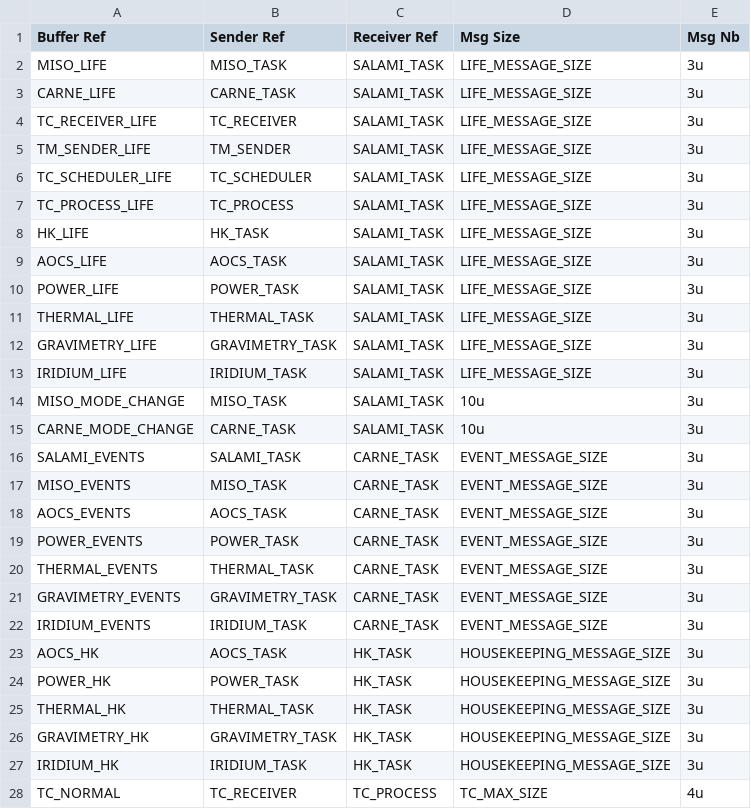
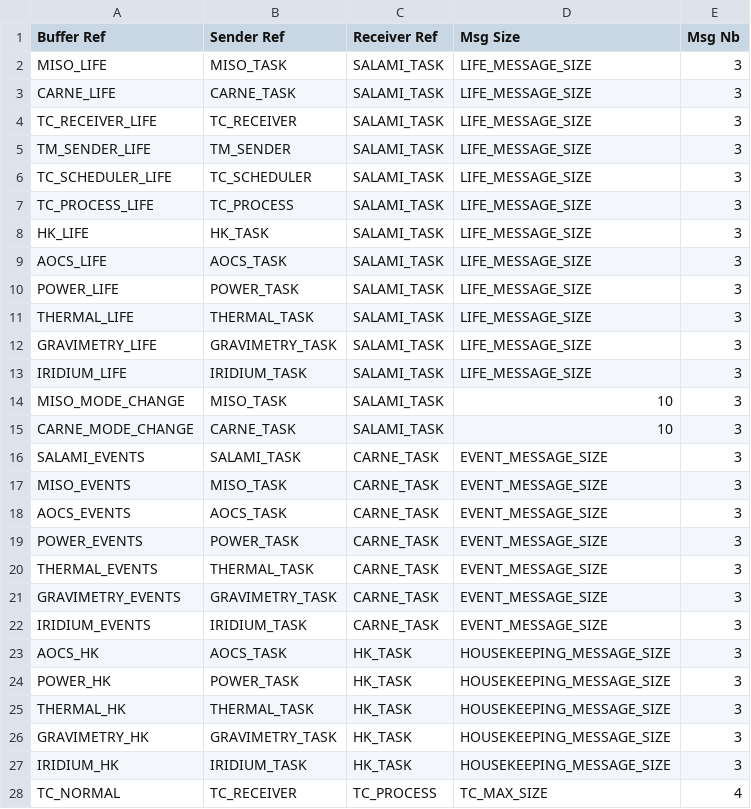
Before and after one commit to TOLOSAT/flight-software, a CSV file: application/conf/buffers_conf.csv, drawn as a sheet; only a part is shown; the diff covers the shown part only.

```diff
--- a/application/conf/buffers_conf.csv
+++ b/application/conf/buffers_conf.csv
@@ -1,28 +1,28 @@
 "Buffer Ref","Sender Ref","Receiver Ref","Msg Size","Msg Nb"
-"MISO_LIFE","MISO_TASK","SALAMI_TASK","LIFE_MESSAGE_SIZE","3u"
-"CARNE_LIFE","CARNE_TASK","SALAMI_TASK","LIFE_MESSAGE_SIZE","3u"
-"TC_RECEIVER_LIFE","TC_RECEIVER","SALAMI_TASK","LIFE_MESSAGE_SIZE","3u"
-"TM_SENDER_LIFE","TM_SENDER","SALAMI_TASK","LIFE_MESSAGE_SIZE","3u"
-"TC_SCHEDULER_LIFE","TC_SCHEDULER","SALAMI_TASK","LIFE_MESSAGE_SIZE","3u"
-"TC_PROCESS_LIFE","TC_PROCESS","SALAMI_TASK","LIFE_MESSAGE_SIZE","3u"
-"HK_LIFE","HK_TASK","SALAMI_TASK","LIFE_MESSAGE_SIZE","3u"
-"AOCS_LIFE","AOCS_TASK","SALAMI_TASK","LIFE_MESSAGE_SIZE","3u"
-"POWER_LIFE","POWER_TASK","SALAMI_TASK","LIFE_MESSAGE_SIZE","3u"
-"THERMAL_LIFE","THERMAL_TASK","SALAMI_TASK","LIFE_MESSAGE_SIZE","3u"
-"GRAVIMETRY_LIFE","GRAVIMETRY_TASK","SALAMI_TASK","LIFE_MESSAGE_SIZE","3u"
-"IRIDIUM_LIFE","IRIDIUM_TASK","SALAMI_TASK","LIFE_MESSAGE_SIZE","3u"
-"MISO_MODE_CHANGE","MISO_TASK","SALAMI_TASK","10u","3u"
-"CARNE_MODE_CHANGE","CARNE_TASK","SALAMI_TASK","10u","3u"
-"SALAMI_EVENTS","SALAMI_TASK","CARNE_TASK","EVENT_MESSAGE_SIZE","3u"
-"MISO_EVENTS","MISO_TASK","CARNE_TASK","EVENT_MESSAGE_SIZE","3u"
-"AOCS_EVENTS","AOCS_TASK","CARNE_TASK","EVENT_MESSAGE_SIZE","3u"
-"POWER_EVENTS","POWER_TASK","CARNE_TASK","EVENT_MESSAGE_SIZE","3u"
-"THERMAL_EVENTS","THERMAL_TASK","CARNE_TASK","EVENT_MESSAGE_SIZE","3u"
-"GRAVIMETRY_EVENTS","GRAVIMETRY_TASK","CARNE_TASK","EVENT_MESSAGE_SIZE","3u"
-"IRIDIUM_EVENTS","IRIDIUM_TASK","CARNE_TASK","EVENT_MESSAGE_SIZE","3u"
-"AOCS_HK","AOCS_TASK","HK_TASK","HOUSEKEEPING_MESSAGE_SIZE","3u"
-"POWER_HK","POWER_TASK","HK_TASK","HOUSEKEEPING_MESSAGE_SIZE","3u"
-"THERMAL_HK","THERMAL_TASK","HK_TASK","HOUSEKEEPING_MESSAGE_SIZE","3u"
-"GRAVIMETRY_HK","GRAVIMETRY_TASK","HK_TASK","HOUSEKEEPING_MESSAGE_SIZE","3u"
-"IRIDIUM_HK","IRIDIUM_TASK","HK_TASK","HOUSEKEEPING_MESSAGE_SIZE","3u"
-"TC_NORMAL","TC_RECEIVER","TC_PROCESS","TC_MAX_SIZE","4u"
+"MISO_LIFE","MISO_TASK","SALAMI_TASK","LIFE_MESSAGE_SIZE","3"
+"CARNE_LIFE","CARNE_TASK","SALAMI_TASK","LIFE_MESSAGE_SIZE","3"
+"TC_RECEIVER_LIFE","TC_RECEIVER","SALAMI_TASK","LIFE_MESSAGE_SIZE","3"
+"TM_SENDER_LIFE","TM_SENDER","SALAMI_TASK","LIFE_MESSAGE_SIZE","3"
+"TC_SCHEDULER_LIFE","TC_SCHEDULER","SALAMI_TASK","LIFE_MESSAGE_SIZE","3"
+"TC_PROCESS_LIFE","TC_PROCESS","SALAMI_TASK","LIFE_MESSAGE_SIZE","3"
+"HK_LIFE","HK_TASK","SALAMI_TASK","LIFE_MESSAGE_SIZE","3"
+"AOCS_LIFE","AOCS_TASK","SALAMI_TASK","LIFE_MESSAGE_SIZE","3"
+"POWER_LIFE","POWER_TASK","SALAMI_TASK","LIFE_MESSAGE_SIZE","3"
+"THERMAL_LIFE","THERMAL_TASK","SALAMI_TASK","LIFE_MESSAGE_SIZE","3"
+"GRAVIMETRY_LIFE","GRAVIMETRY_TASK","SALAMI_TASK","LIFE_MESSAGE_SIZE","3"
+"IRIDIUM_LIFE","IRIDIUM_TASK","SALAMI_TASK","LIFE_MESSAGE_SIZE","3"
+"MISO_MODE_CHANGE","MISO_TASK","SALAMI_TASK","10","3"
+"CARNE_MODE_CHANGE","CARNE_TASK","SALAMI_TASK","10","3"
+"SALAMI_EVENTS","SALAMI_TASK","CARNE_TASK","EVENT_MESSAGE_SIZE","3"
+"MISO_EVENTS","MISO_TASK","CARNE_TASK","EVENT_MESSAGE_SIZE","3"
+"AOCS_EVENTS","AOCS_TASK","CARNE_TASK","EVENT_MESSAGE_SIZE","3"
+"POWER_EVENTS","POWER_TASK","CARNE_TASK","EVENT_MESSAGE_SIZE","3"
+"THERMAL_EVENTS","THERMAL_TASK","CARNE_TASK","EVENT_MESSAGE_SIZE","3"
+"GRAVIMETRY_EVENTS","GRAVIMETRY_TASK","CARNE_TASK","EVENT_MESSAGE_SIZE","3"
+"IRIDIUM_EVENTS","IRIDIUM_TASK","CARNE_TASK","EVENT_MESSAGE_SIZE","3"
+"AOCS_HK","AOCS_TASK","HK_TASK","HOUSEKEEPING_MESSAGE_SIZE","3"
+"POWER_HK","POWER_TASK","HK_TASK","HOUSEKEEPING_MESSAGE_SIZE","3"
+"THERMAL_HK","THERMAL_TASK","HK_TASK","HOUSEKEEPING_MESSAGE_SIZE","3"
+"GRAVIMETRY_HK","GRAVIMETRY_TASK","HK_TASK","HOUSEKEEPING_MESSAGE_SIZE","3"
+"IRIDIUM_HK","IRIDIUM_TASK","HK_TASK","HOUSEKEEPING_MESSAGE_SIZE","3"
+"TC_NORMAL","TC_RECEIVER","TC_PROCESS","TC_MAX_SIZE","4"
```
Also changed, not shown: 22 edited cells elsewhere in this file, application/conf/tasks_conf.csv, 4 other files.
